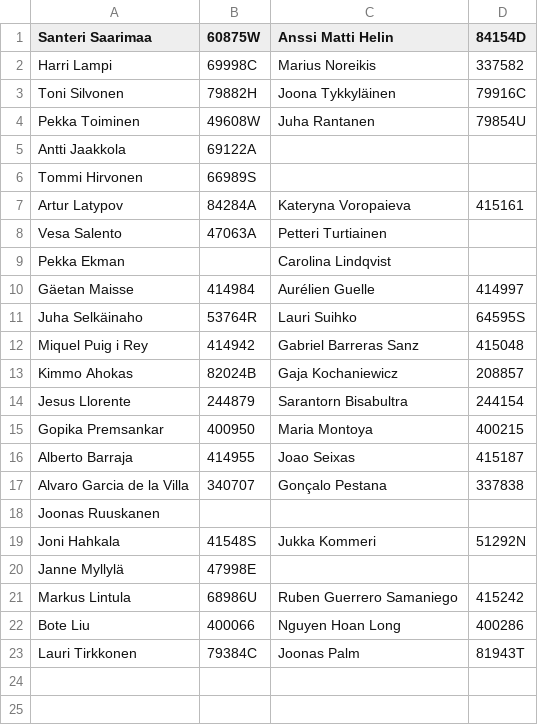
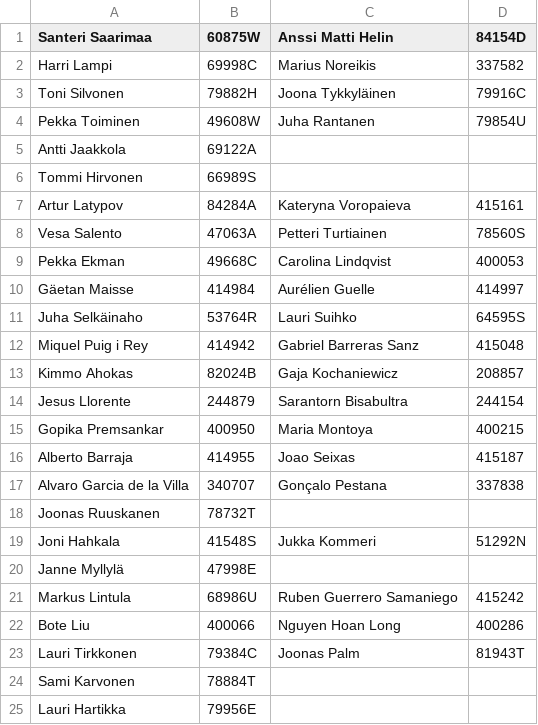
Before and after one commit to dyrobin/Assignments, a CSV file: groups.csv, drawn as a sheet.

Commit message:
Added missing student numbers and some groups

```diff
--- a/groups.csv
+++ b/groups.csv
@@ -7,4 +7,4 @@ Tommi Hirvonen, 66989S
 Artur Latypov, 84284A, Kateryna Voropaieva, 415161	
-Vesa Salento, 47063A, Petteri Turtiainen,
-Pekka Ekman, , Carolina Lindqvist,
+Vesa Salento, 47063A, Petteri Turtiainen, 78560S
+Pekka Ekman, 49668C, Carolina Lindqvist, 400053
 Gäetan Maisse, 414984, Aurélien Guelle, 414997
@@ -17,3 +17,3 @@ Alberto Barraja, 414955, Joao Seixas, 415187
 Alvaro Garcia de la Villa, 340707, Gonçalo Pestana, 337838
-Joonas Ruuskanen,
+Joonas Ruuskanen, 78732T
 Joni Hahkala, 41548S, Jukka Kommeri,51292N
@@ -23 +23,3 @@ Bote Liu, 400066, Nguyen Hoan Long, 400286
 Lauri Tirkkonen, 79384C, Joonas Palm, 81943T
+Sami Karvonen, 78884T
+Lauri Hartikka, 79956E
```
